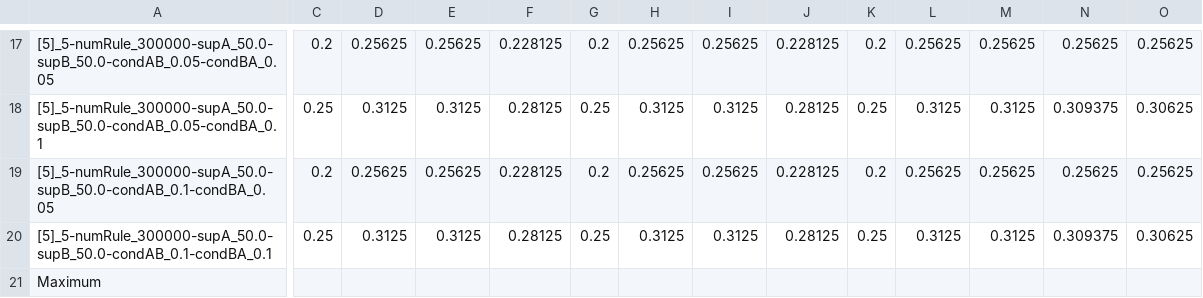
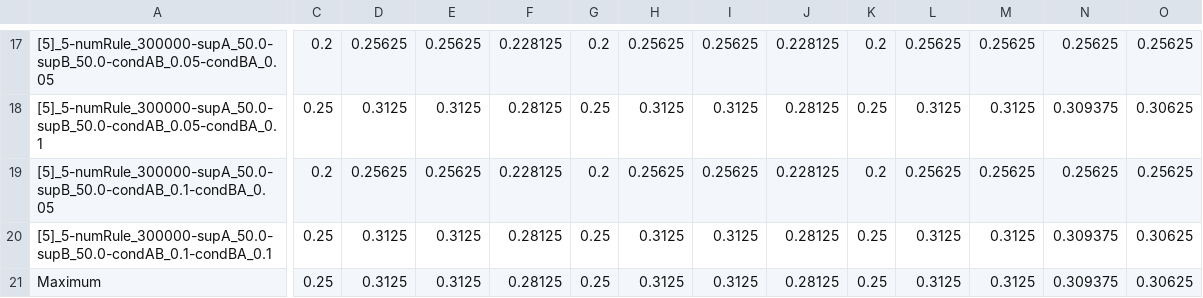
Before and after one commit to fazleh2010/LDKpaperData, a CSV file: Experiment/predict_p_for_s_given_localized_l/VB-predict_p_for_s_given_localized_lMeanR.csv, drawn as a sheet; only a part is shown, gaps mark what is left out; the diff covers the shown part only; the diff names each change by its address in the sheet, - before the commit and + after, or states it on an @@ line.

```diff
--- a/Experiment/predict_p_for_s_given_localized_l/VB-predict_p_for_s_given_localized_lMeanR.csv
+++ b/Experiment/predict_p_for_s_given_localized_l/VB-predict_p_for_s_given_localized_lMeanR.csv
-C21: (empty)
+C21: 0.25
-D21: (empty)
+D21: 0.3125
-E21: (empty)
+E21: 0.3125
-F21: (empty)
+F21: 0.28125
-G21: (empty)
+G21: 0.25
-H21: (empty)
+H21: 0.3125
-I21: (empty)
+I21: 0.3125
-J21: (empty)
+J21: 0.28125
-K21: (empty)
+K21: 0.25
-L21: (empty)
+L21: 0.3125
-M21: (empty)
+M21: 0.3125
-N21: (empty)
+N21: 0.309375
-O21: (empty)
+O21: 0.30625
```
Also changed, not shown: 10 edited cells elsewhere in this file, 3 other files.
